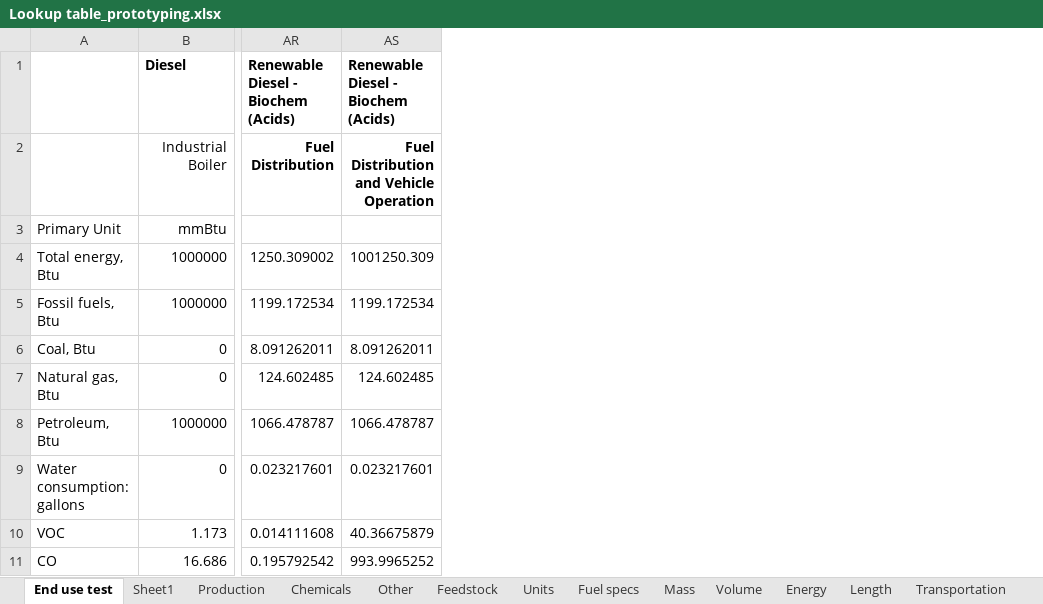
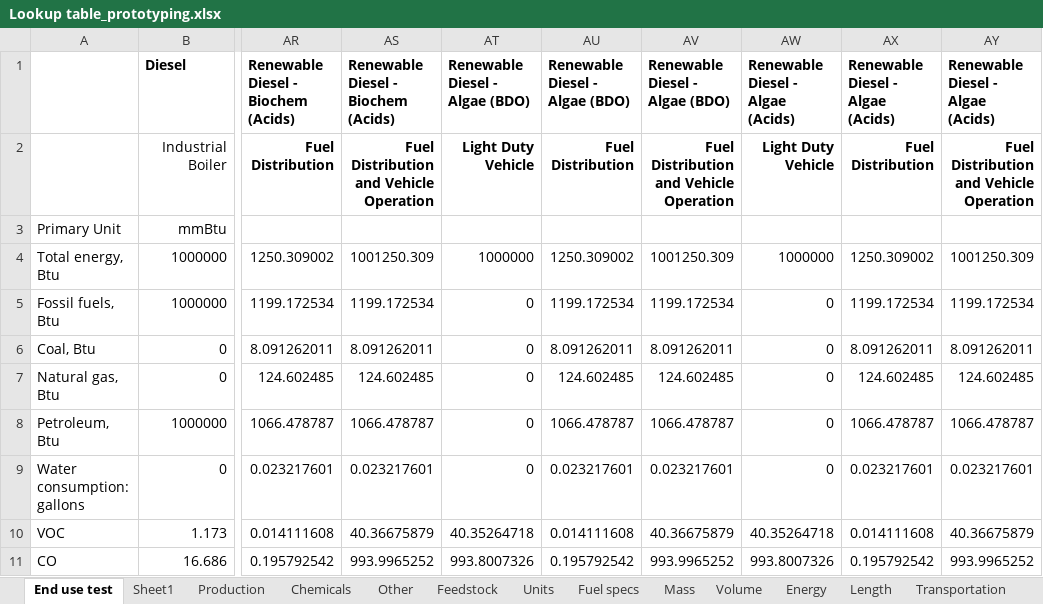
Before and after one commit to olw0905/Interactive-SCSA_Dash, an Excel workbook: Lookup table_prototyping.xlsx, sheet End use test, drawn as a sheet; only a part is shown, gaps mark what is left out; values as stored, in another font and other column widths than the file's, no borders; the diff names each change by its address in the sheet, - before the commit and + after, or states it on an @@ line.

Commit message:
Added the CAP pathway (fuel distribution consistency issue NOT resolved)

```diff
--- a/Lookup table_prototyping.xlsx (sheet End use test)
+++ b/Lookup table_prototyping.xlsx (sheet End use test)
+column AT, rows 1-11: Renewable Diesel - Algae (BDO) | Light Duty Vehicle |  | 1000000 | 0 | 0 | 0 | 0 | 0 | 40.35264718 | 993.8007326
+column AU, rows 1-11: Renewable Diesel - Algae (BDO) | Fuel Distribution |  | 1250.309002 | 1199.172534 | 8.091262011 | 124.602485 | 1066.478787 | 0.023217601 | 0.014111608 | 0.195792542
+column AV, rows 1-11: Renewable Diesel - Algae (BDO) | Fuel Distribution and Vehicle Operation |  | 1001250.309 | 1199.172534 | 8.091262011 | 124.602485 | 1066.478787 | 0.023217601 | 40.36675879 | 993.9965252
+column AW, rows 1-11: Renewable Diesel - Algae (Acids) | Light Duty Vehicle |  | 1000000 | 0 | 0 | 0 | 0 | 0 | 40.35264718 | 993.8007326
+column AX, rows 1-11: Renewable Diesel - Algae (Acids) | Fuel Distribution |  | 1250.309002 | 1199.172534 | 8.091262011 | 124.602485 | 1066.478787 | 0.023217601 | 0.014111608 | 0.195792542
+column AY, rows 1-11: Renewable Diesel - Algae (Acids) | Fuel Distribution and Vehicle Operation |  | 1001250.309 | 1199.172534 | 8.091262011 | 124.602485 | 1066.478787 | 0.023217601 | 40.36675879 | 993.9965252
```
Also changed, not shown: sheet Fuel specs, sheet Chemicals, static/Algae-working.xlsm, 6 other files.
